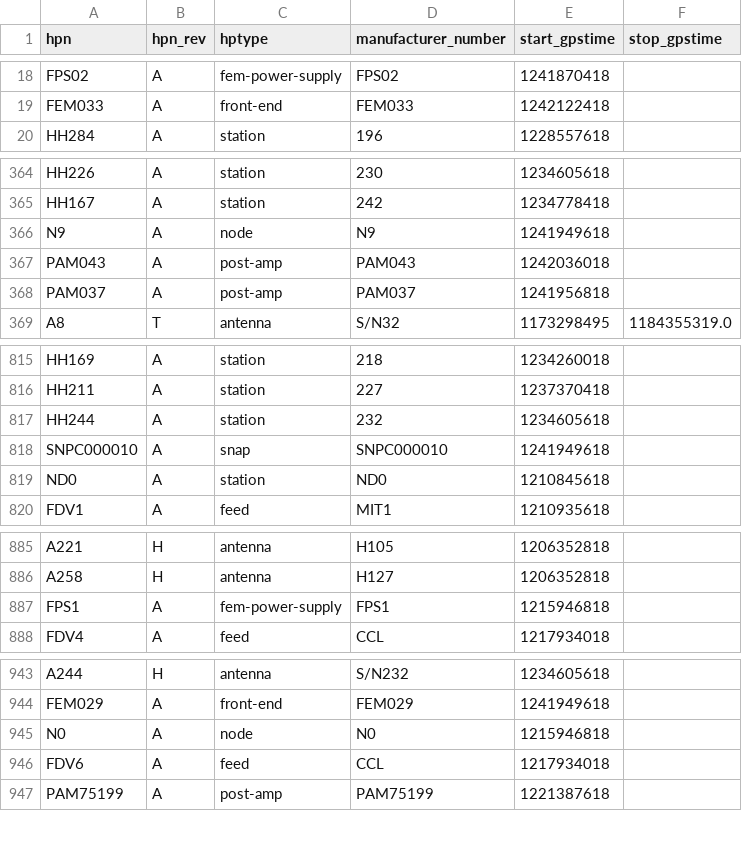
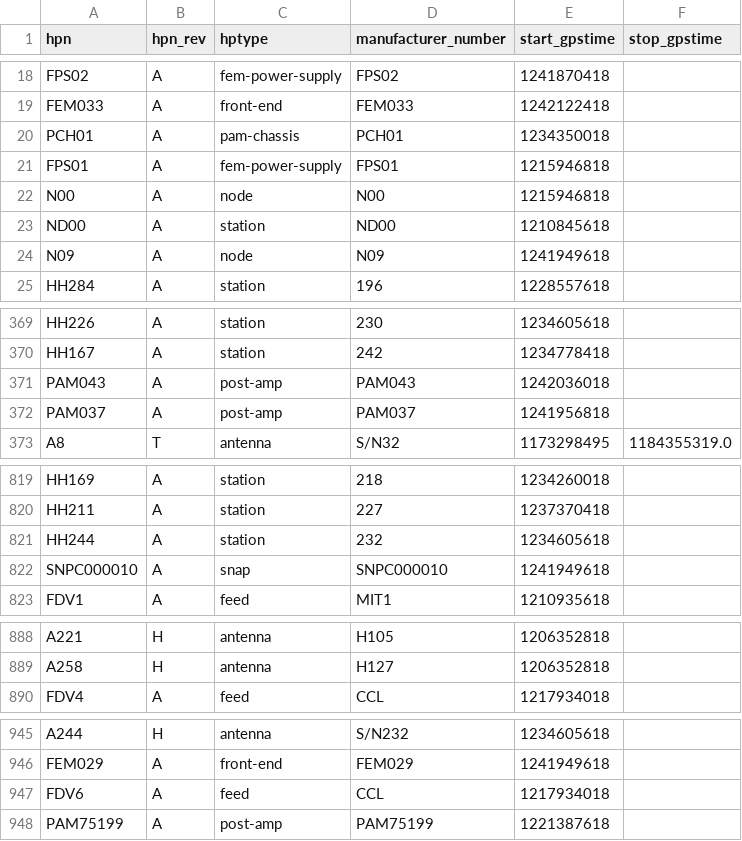
Before and after one commit to HERA-Team/hera_cm_db_updates, a CSV file: initialization_data_parts.csv, drawn as a sheet; only a part is shown, gaps mark what is left out; the diff covers the shown part only.

```diff
--- a/initialization_data_parts.csv
+++ b/initialization_data_parts.csv
@@ -19,2 +19,7 @@ FPS02,A,fem-power-supply,FPS02,1241870418,
 FEM033,A,front-end,FEM033,1242122418,
+PCH01,A,pam-chassis,PCH01,1234350018,
+FPS01,A,fem-power-supply,FPS01,1215946818,
+N00,A,node,N00,1215946818,
+ND00,A,station,ND00,1210845618,
+N09,A,node,N09,1241949618,
 HH284,A,station,196,1228557618,
@@ -365,3 +370,2 @@ HH226,A,station,230,1234605618,
 HH167,A,station,242,1234778418,
-N9,A,node,N9,1241949618,
 PAM043,A,post-amp,PAM043,1242036018,
@@ -818,3 +822,2 @@ HH244,A,station,232,1234605618,
 SNPC000010,A,snap,SNPC000010,1241949618,
-ND0,A,station,ND0,1210845618,
 FDV1,A,feed,MIT1,1210935618,
@@ -886,3 +889,2 @@ A221,H,antenna,H105,1206352818,
 A258,H,antenna,H127,1206352818,
-FPS1,A,fem-power-supply,FPS1,1215946818,
 FDV4,A,feed,CCL,1217934018,
@@ -944,3 +946,2 @@ A244,H,antenna,S/N232,1234605618,
 FEM029,A,front-end,FEM029,1241949618,
-N0,A,node,N0,1215946818,
 FDV6,A,feed,CCL,1217934018,
```
Also changed, not shown: 1 removed row elsewhere in this file, initialization_data_connections.csv.
